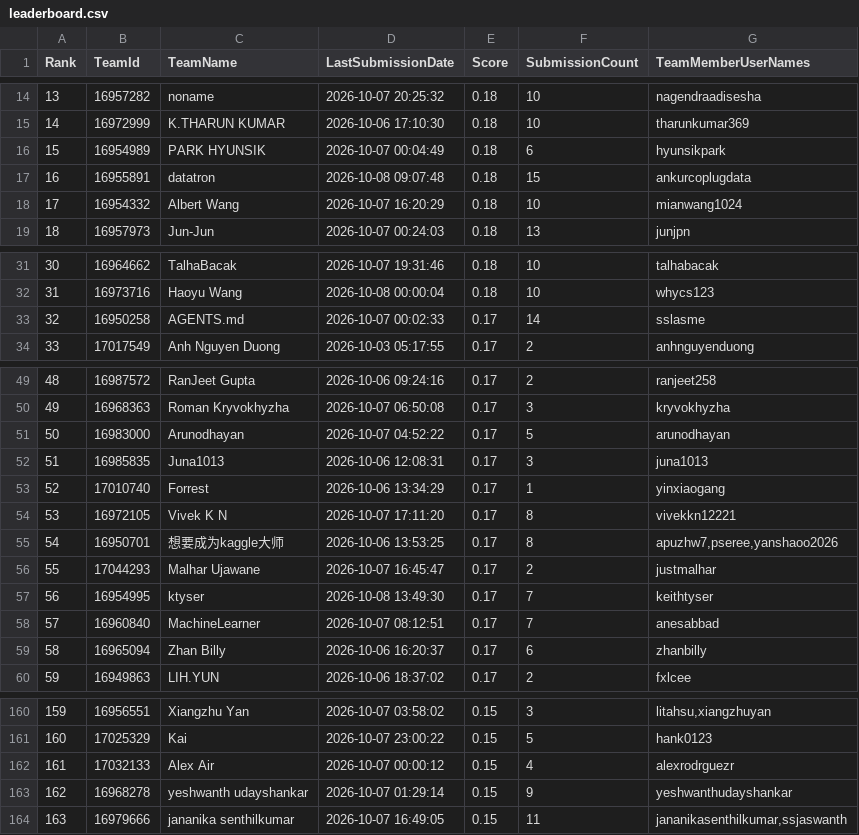
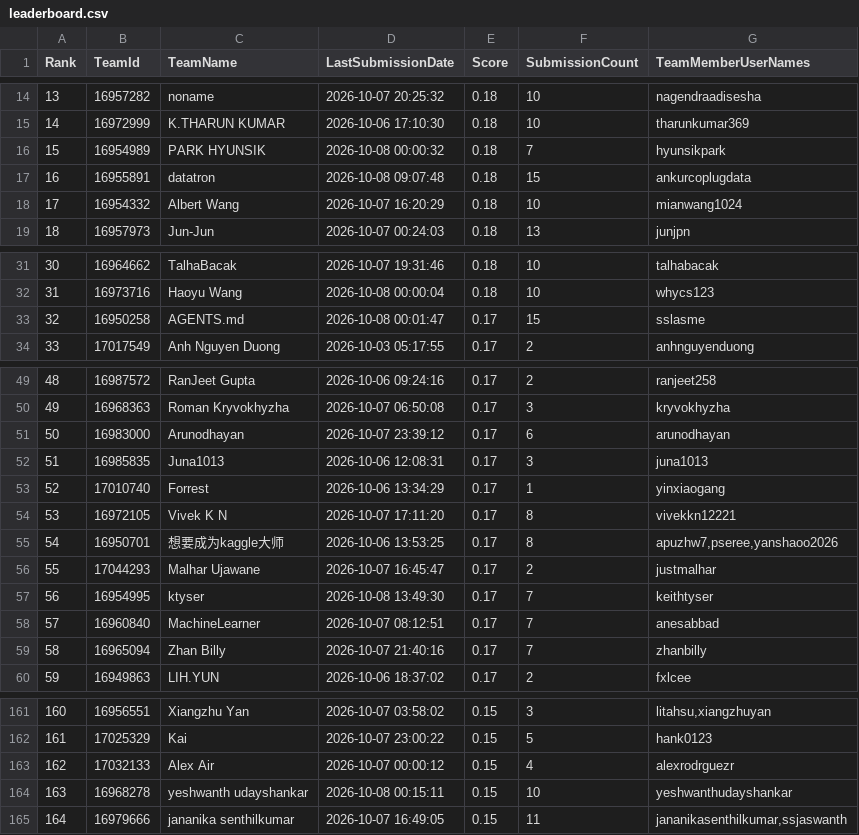
Before and after one commit to peteraangelic-pixel/Gemma-konkurs, a CSV file: gemma4-agent/kaggle_results/leaderboard.csv, drawn as a sheet; only a part is shown, gaps mark what is left out; addresses are those after the commit; the diff covers the shown part only; the diff names each change by its address in the sheet, - before the commit and + after, or states it on an @@ line.

```diff
--- a/gemma4-agent/kaggle_results/leaderboard.csv
+++ b/gemma4-agent/kaggle_results/leaderboard.csv
-D16 (LastSubmissionDate): 2026-10-07 00:04:49
+D16 (LastSubmissionDate): 2026-10-08 00:00:32
-F16 (SubmissionCount): 6
+F16 (SubmissionCount): 7
-D33 (LastSubmissionDate): 2026-10-07 00:02:33
+D33 (LastSubmissionDate): 2026-10-08 00:01:47
-F33 (SubmissionCount): 14
+F33 (SubmissionCount): 15
-D51 (LastSubmissionDate): 2026-10-07 04:52:22
+D51 (LastSubmissionDate): 2026-10-07 23:39:12
-F51 (SubmissionCount): 5
+F51 (SubmissionCount): 6
-D59 (LastSubmissionDate): 2026-10-06 16:20:37
+D59 (LastSubmissionDate): 2026-10-07 21:40:16
-F59 (SubmissionCount): 6
+F59 (SubmissionCount): 7
@@ column A (Rank) renumbered from row 111 down @@
-D164 (LastSubmissionDate): 2026-10-07 01:29:14
+D164 (LastSubmissionDate): 2026-10-08 00:15:11
-F164 (SubmissionCount): 9
+F164 (SubmissionCount): 10
```
Also changed, not shown: 8 added rows, 7 removed rows and 26 edited cells elsewhere in this file, 3 other files.
